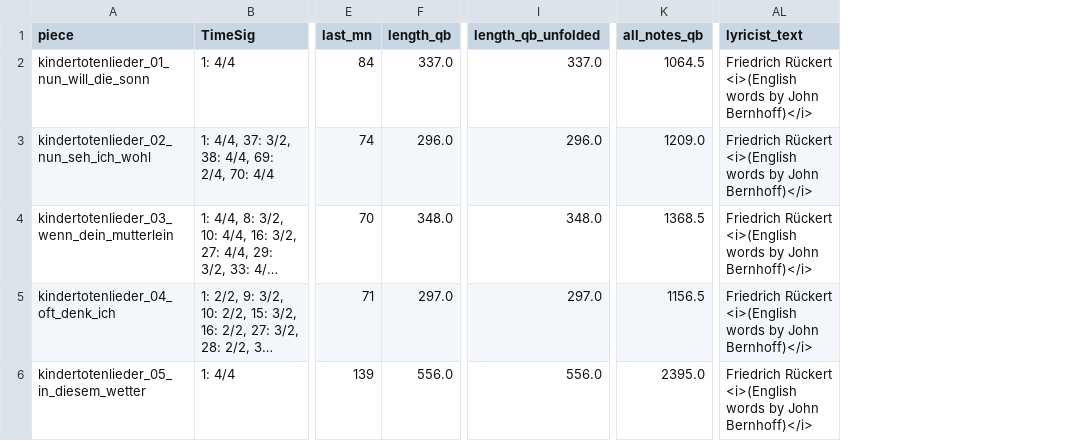
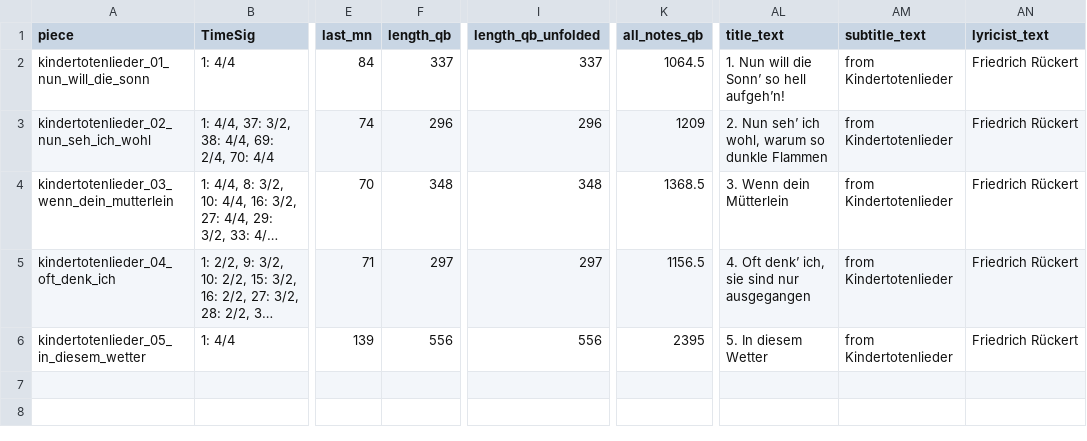
Before and after one commit to DCMLab/mahler_kindertotenlieder, a TSV file: metadata.tsv, drawn as a sheet; only a part is shown, gaps mark what is left out; long unchanged cells end in …; addresses are those after the commit; ↵ is a line break in a cell; the diff names each change by its address in the sheet, - before the commit and + after, or states it on an @@ line.

Commit message:
edits lyricist_text, adds title_text and subtitle_text

```diff
--- a/metadata.tsv
+++ b/metadata.tsv
+column AL (title_text), rows 2-6: 1. Nun will die Sonn’ so hell aufgeh’n! | 2. Nun seh’ ich wohl, warum so dunkle Flammen | 3. Wenn dein Mütterlein | 4. Oft denk’ ich, sie sind nur ausgegangen | 5. In diesem Wetter
+column AM (subtitle_text), rows 2-6: all from Kindertotenlieder
-F2 (length_qb): 337.0
+F2 (length_qb): 337
-I2 (length_qb_unfolded): 337.0
+I2 (length_qb_unfolded): 337
-AN2:AN6 (lyricist_text): Friedrich Rückert ↵ <i>(English words by John Bernhoff)</i>
+AN2:AN6 (lyricist_text): Friedrich Rückert
-F3 (length_qb): 296.0
+F3 (length_qb): 296
-I3 (length_qb_unfolded): 296.0
+I3 (length_qb_unfolded): 296
-K3 (all_notes_qb): 1209.0
+K3 (all_notes_qb): 1209
-F4 (length_qb): 348.0
+F4 (length_qb): 348
-I4 (length_qb_unfolded): 348.0
+I4 (length_qb_unfolded): 348
-F5 (length_qb): 297.0
+F5 (length_qb): 297
-I5 (length_qb_unfolded): 297.0
+I5 (length_qb_unfolded): 297
-F6 (length_qb): 556.0
+F6 (length_qb): 556
-I6 (length_qb_unfolded): 556.0
+I6 (length_qb_unfolded): 556
-K6 (all_notes_qb): 2395.0
+K6 (all_notes_qb): 2395
```
